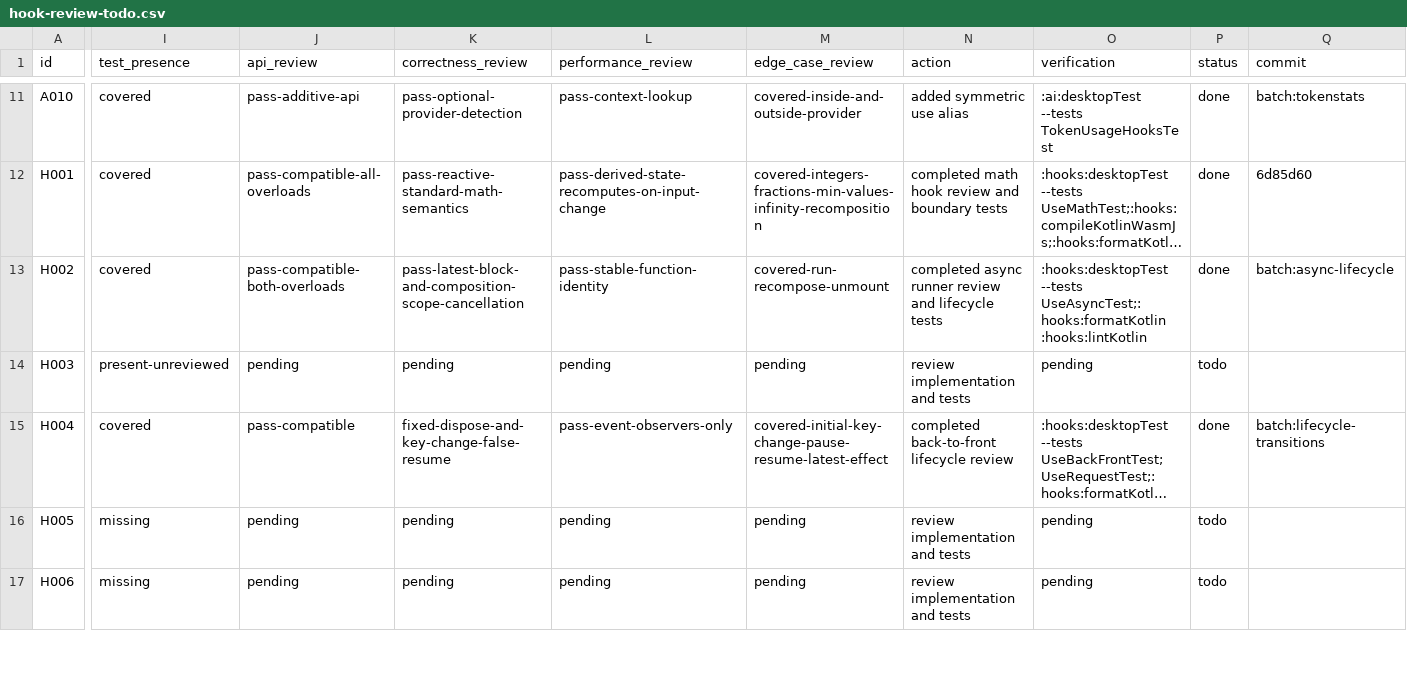
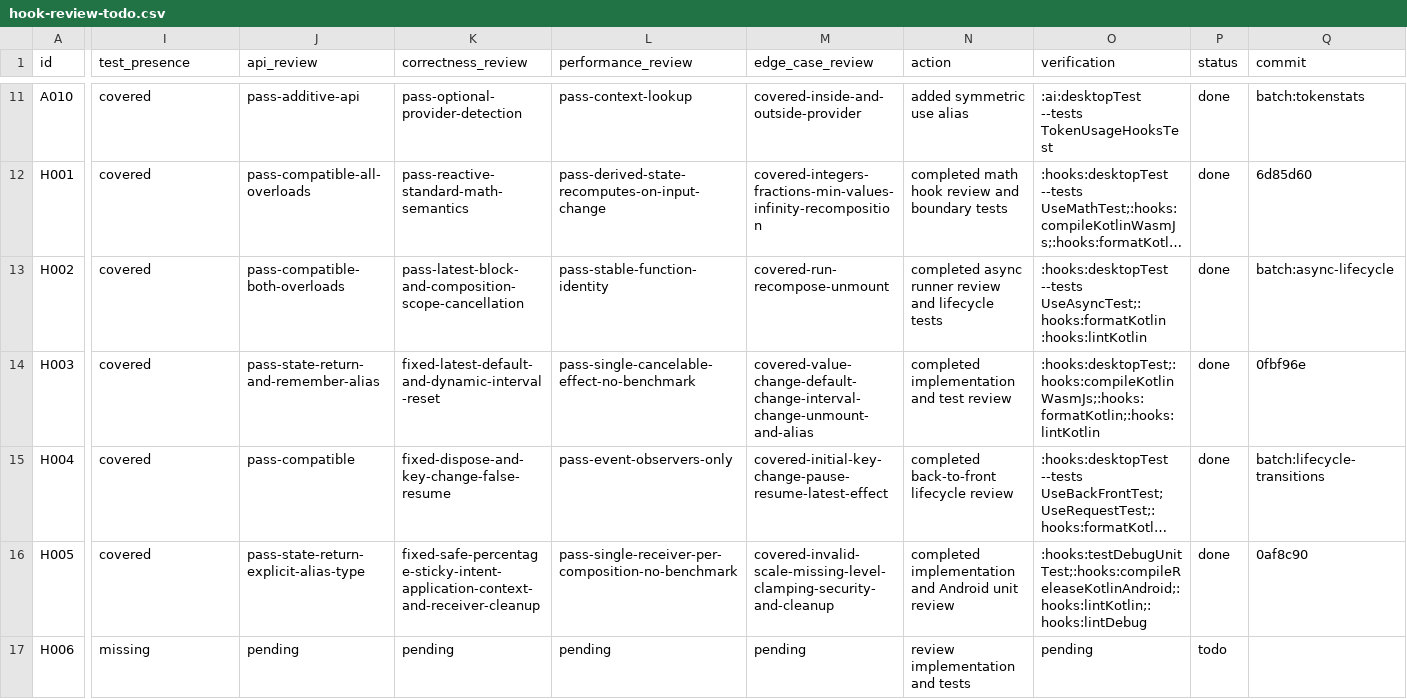
Before and after one commit to junerver/ComposeHooks, a CSV file: docs/hook-review-todo.csv, drawn as a sheet; only a part is shown, gaps mark what is left out; long unchanged cells end in …; the diff covers the shown part only; the diff names each change by its address in the sheet, - before the commit and + after, or states it on an @@ line.

Commit message:
📝 [Docs]: Close verified hook reviews

```diff
--- a/docs/hook-review-todo.csv
+++ b/docs/hook-review-todo.csv
-I14 (test_presence): present-unreviewed
+I14 (test_presence): covered
-J14 (api_review): pending
+J14 (api_review): pass-state-return-and-remember-alias
-K14 (correctness_review): pending
+K14 (correctness_review): fixed-latest-default-and-dynamic-interval-reset
-L14 (performance_review): pending
+L14 (performance_review): pass-single-cancelable-effect-no-benchmark
-M14 (edge_case_review): pending
+M14 (edge_case_review): covered-value-change-default-change-interval-change-unmount-and-alias
-N14 (action): review implementation and tests
+N14 (action): completed implementation and test review
-O14 (verification): pending
+O14 (verification): :hooks:desktopTest;:hooks:compileKotlinWasmJs;:hooks:formatKotlin;:hooks:lintKotlin
-P14 (status): todo
+P14 (status): done
-Q14 (commit): (empty)
+Q14 (commit): 0fbf96e
-I16 (test_presence): missing
+I16 (test_presence): covered
-J16 (api_review): pending
+J16 (api_review): pass-state-return-explicit-alias-type
-K16 (correctness_review): pending
+K16 (correctness_review): fixed-safe-percentage-sticky-intent-application-context-and-receiver-cleanup
-L16 (performance_review): pending
+L16 (performance_review): pass-single-receiver-per-composition-no-benchmark
-M16 (edge_case_review): pending
+M16 (edge_case_review): covered-invalid-scale-missing-level-clamping-security-and-cleanup
-N16 (action): review implementation and tests
+N16 (action): completed implementation and Android unit review
-O16 (verification): pending
+O16 (verification): :hooks:testDebugUnitTest;:hooks:compileReleaseKotlinAndroid;:hooks:lintKotlin;:hooks:lintDebug
-P16 (status): todo
+P16 (status): done
-Q16 (commit): (empty)
+Q16 (commit): 0af8c90
```
Also changed, not shown: 99 edited cells elsewhere in this file.
